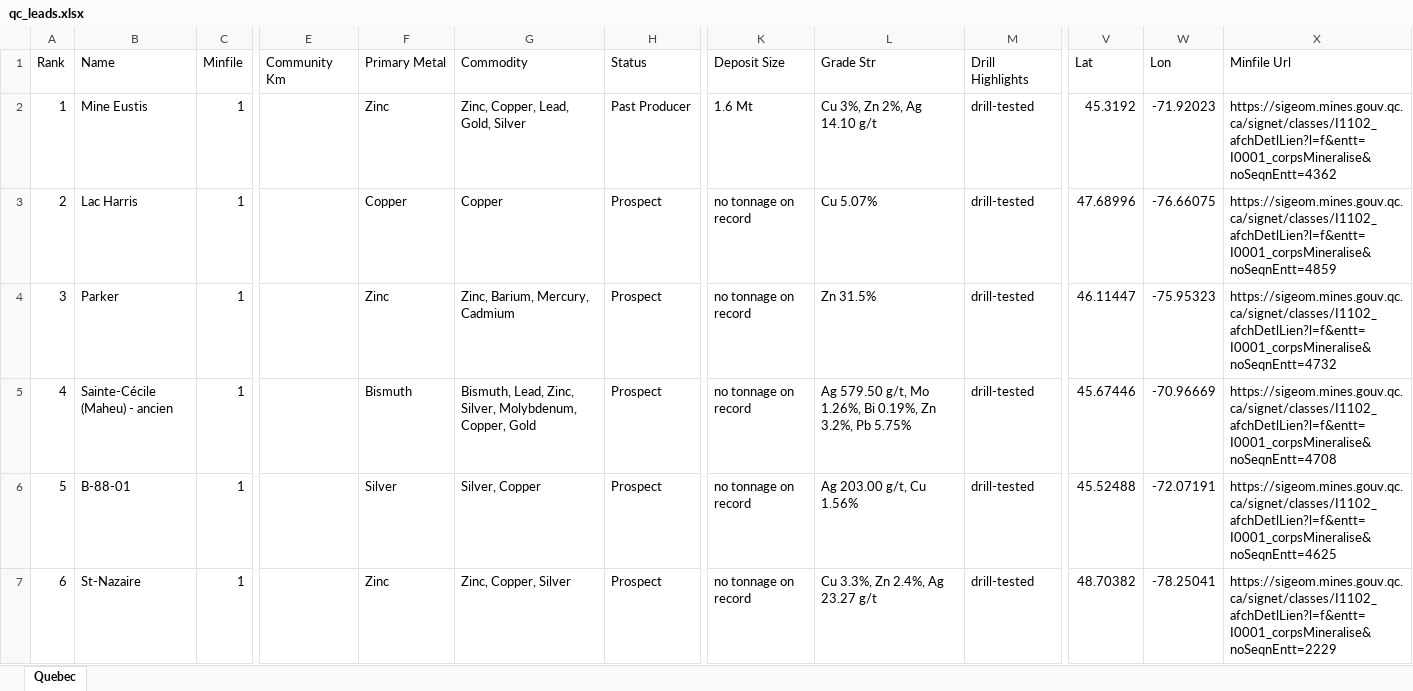
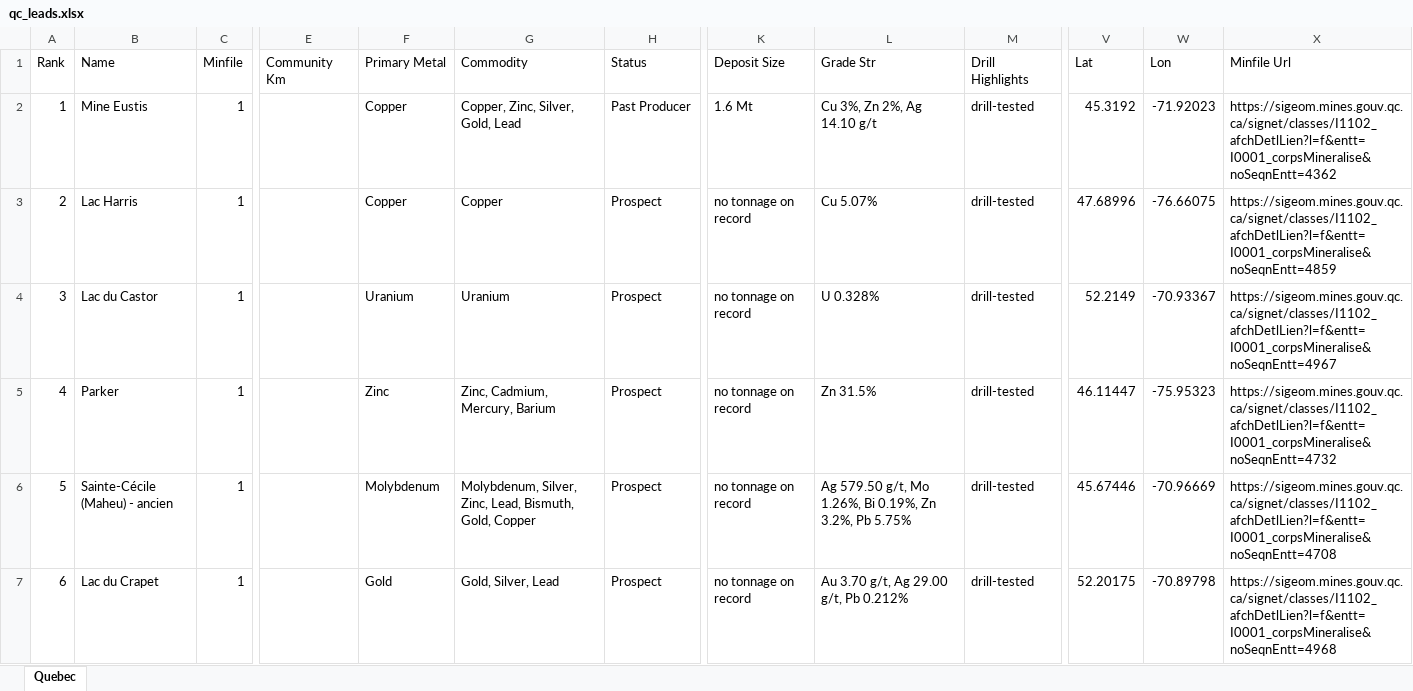
Before and after one commit to jaydeepdive/closeology, an Excel workbook: site/qc_leads.xlsx, sheet Quebec, drawn as a sheet; only a part is shown, gaps mark what is left out; the shorter side is filled out with more unchanged rows; values as stored, in another font and other column widths than the file's, no borders; addresses are those after the commit; the diff covers the shown part only; the diff names each change by its address in the sheet, - before the commit and + after, or states it on an @@ line.

```diff
--- a/site/qc_leads.xlsx (sheet Quebec)
+++ b/site/qc_leads.xlsx (sheet Quebec)
-F2 (Primary Metal): Zinc
+F2 (Primary Metal): Copper
-G2 (Commodity): Zinc, Copper, Lead, Gold, Silver
+G2 (Commodity): Copper, Zinc, Silver, Gold, Lead
@@ row 13 moved to row 4: 3 @@
@@ column A (Rank) renumbered from row 5 down @@
-G5 (Commodity): Zinc, Barium, Mercury, Cadmium
+G5 (Commodity): Zinc, Cadmium, Mercury, Barium
-F6 (Primary Metal): Bismuth
+F6 (Primary Metal): Molybdenum
-G6 (Commodity): Bismuth, Lead, Zinc, Silver, Molybdenum, Copper, Gold
+G6 (Commodity): Molybdenum, Silver, Zinc, Lead, Bismuth, Gold, Copper
-B7 (Name): B-88-01
+B7 (Name): Lac du Crapet
-F7 (Primary Metal): Silver
+F7 (Primary Metal): Gold
-G7 (Commodity): Silver, Copper
+G7 (Commodity): Gold, Silver, Lead
-L7 (Grade Str): Ag 203.00 g/t, Cu 1.56%
+L7 (Grade Str): Au 3.70 g/t, Ag 29.00 g/t, Pb 0.212%
-V7 (Lat): 45.52488
+V7 (Lat): 52.20175
-W7 (Lon): -72.07191
+W7 (Lon): -70.89798
-X7 (Minfile Url): https://sigeom.mines.gouv.qc.ca/signet/classes/I1102_afchDetlLien?l=f&entt=I0001_corpsMineralise&noSeqnEntt=4625
+X7 (Minfile Url): https://sigeom.mines.gouv.qc.ca/signet/classes/I1102_afchDetlLien?l=f&entt=I0001_corpsMineralise&noSeqnEntt=4968
```
Also changed, not shown: 6 added rows, 13 removed rows, 6 moved rows and 73 edited cells elsewhere in this sheet, site/bc_leads.xlsx, site/nl_leads.xlsx, 19 other files.
